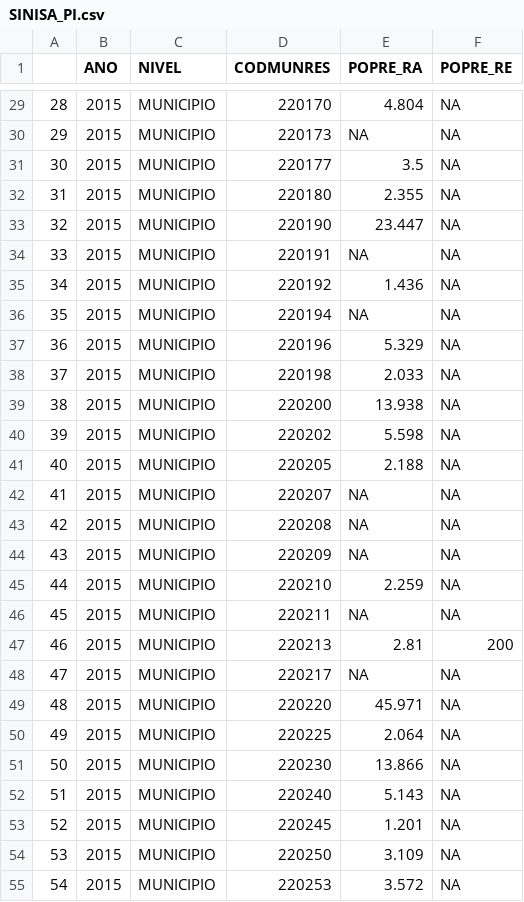
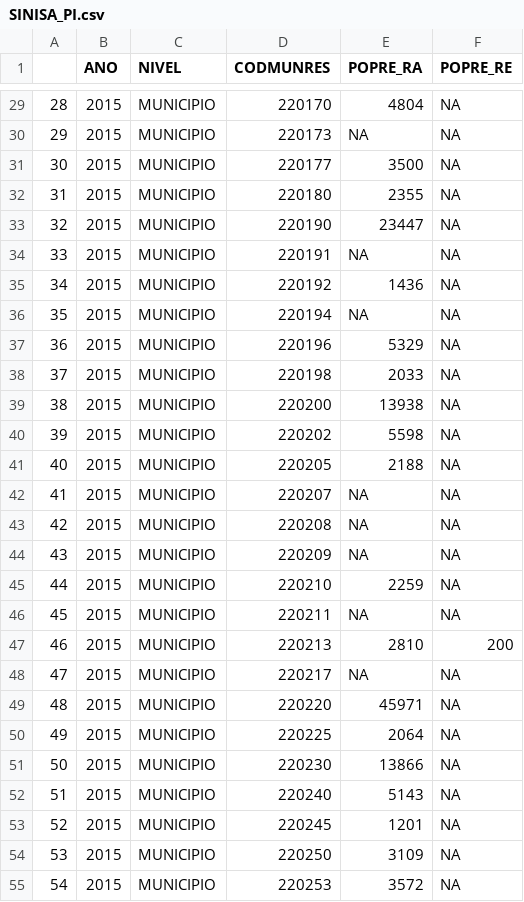
Before and after one commit to negugu/Extensao, a CSV file: SINISA_PI.csv, drawn as a sheet; only a part is shown, gaps mark what is left out; the diff covers the shown part only.

```diff
--- a/SINISA_PI.csv
+++ b/SINISA_PI.csv
@@ -29,14 +29,14 @@
-"28",2015,"MUNICIPIO",220170,4.804,NA
+"28",2015,"MUNICIPIO",220170,4804,NA
 "29",2015,"MUNICIPIO",220173,NA,NA
-"30",2015,"MUNICIPIO",220177,3.5,NA
-"31",2015,"MUNICIPIO",220180,2.355,NA
-"32",2015,"MUNICIPIO",220190,23.447,NA
+"30",2015,"MUNICIPIO",220177,3500,NA
+"31",2015,"MUNICIPIO",220180,2355,NA
+"32",2015,"MUNICIPIO",220190,23447,NA
 "33",2015,"MUNICIPIO",220191,NA,NA
-"34",2015,"MUNICIPIO",220192,1.436,NA
+"34",2015,"MUNICIPIO",220192,1436,NA
 "35",2015,"MUNICIPIO",220194,NA,NA
-"36",2015,"MUNICIPIO",220196,5.329,NA
-"37",2015,"MUNICIPIO",220198,2.033,NA
-"38",2015,"MUNICIPIO",220200,13.938,NA
-"39",2015,"MUNICIPIO",220202,5.598,NA
-"40",2015,"MUNICIPIO",220205,2.188,NA
+"36",2015,"MUNICIPIO",220196,5329,NA
+"37",2015,"MUNICIPIO",220198,2033,NA
+"38",2015,"MUNICIPIO",220200,13938,NA
+"39",2015,"MUNICIPIO",220202,5598,NA
+"40",2015,"MUNICIPIO",220205,2188,NA
 "41",2015,"MUNICIPIO",220207,NA,NA
@@ -44,12 +44,12 @@
 "43",2015,"MUNICIPIO",220209,NA,NA
-"44",2015,"MUNICIPIO",220210,2.259,NA
+"44",2015,"MUNICIPIO",220210,2259,NA
 "45",2015,"MUNICIPIO",220211,NA,NA
-"46",2015,"MUNICIPIO",220213,2.81,200
+"46",2015,"MUNICIPIO",220213,2810,200
 "47",2015,"MUNICIPIO",220217,NA,NA
-"48",2015,"MUNICIPIO",220220,45.971,NA
-"49",2015,"MUNICIPIO",220225,2.064,NA
-"50",2015,"MUNICIPIO",220230,13.866,NA
-"51",2015,"MUNICIPIO",220240,5.143,NA
-"52",2015,"MUNICIPIO",220245,1.201,NA
-"53",2015,"MUNICIPIO",220250,3.109,NA
-"54",2015,"MUNICIPIO",220253,3.572,NA
+"48",2015,"MUNICIPIO",220220,45971,NA
+"49",2015,"MUNICIPIO",220225,2064,NA
+"50",2015,"MUNICIPIO",220230,13866,NA
+"51",2015,"MUNICIPIO",220240,5143,NA
+"52",2015,"MUNICIPIO",220245,1201,NA
+"53",2015,"MUNICIPIO",220250,3109,NA
+"54",2015,"MUNICIPIO",220253,3572,NA
```
Also changed, not shown: 166 edited cells elsewhere in this file, BDEM_PI_2015.csv, DA_PI.csv.
